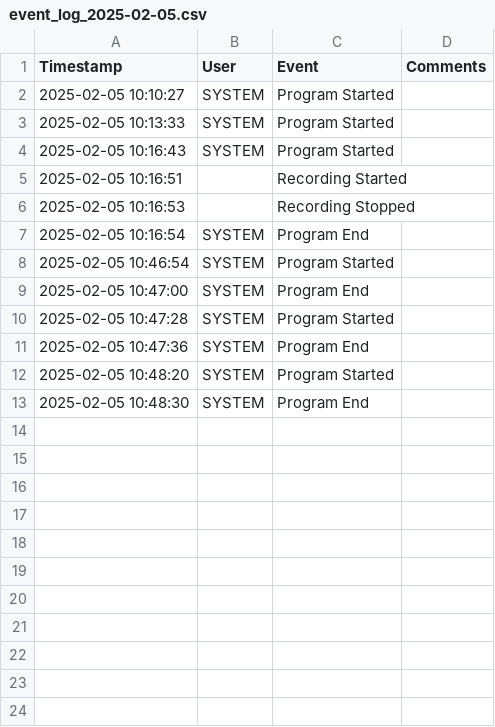
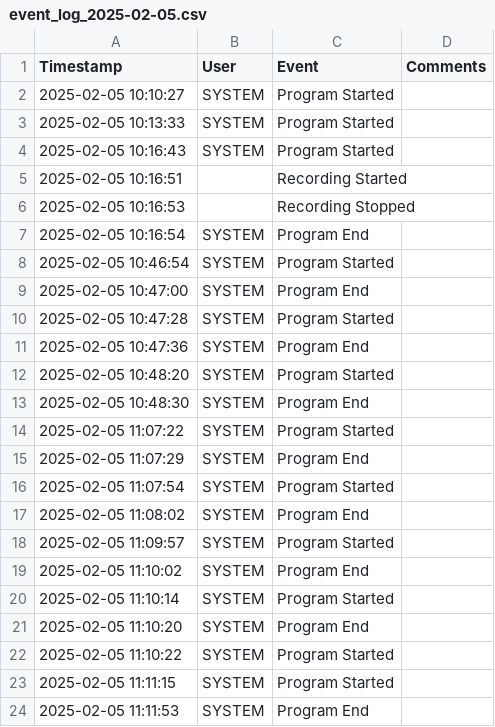
Before and after one commit to emcoffin1/Rocket-Stand, a CSV file: Loggers/event_log_2025-02-05.csv, drawn as a sheet; the diff names each change by its address in the sheet, - before the commit and + after, or states it on an @@ line.

```diff
--- a/Loggers/event_log_2025-02-05.csv
+++ b/Loggers/event_log_2025-02-05.csv
+row 14: 2025-02-05 11:07:22 | SYSTEM | Program Started
+row 15: 2025-02-05 11:07:29 | SYSTEM | Program End
+row 16: 2025-02-05 11:07:54 | SYSTEM | Program Started
+row 17: 2025-02-05 11:08:02 | SYSTEM | Program End
+row 18: 2025-02-05 11:09:57 | SYSTEM | Program Started
+row 19: 2025-02-05 11:10:02 | SYSTEM | Program End
+row 20: 2025-02-05 11:10:14 | SYSTEM | Program Started
+row 21: 2025-02-05 11:10:20 | SYSTEM | Program End
+row 22: 2025-02-05 11:10:22 | SYSTEM | Program Started
+row 23: 2025-02-05 11:11:15 | SYSTEM | Program Started
+row 24: 2025-02-05 11:11:53 | SYSTEM | Program End
```
Also changed, not shown: 2 other files.
